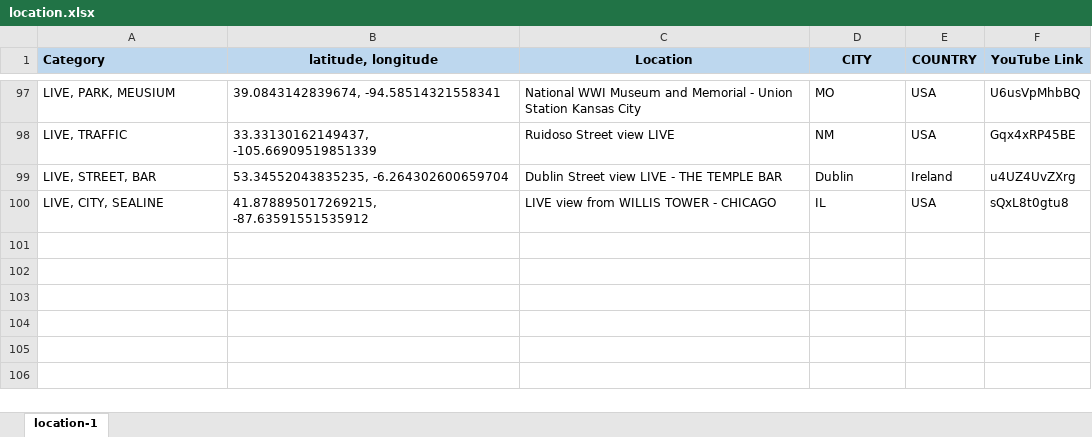
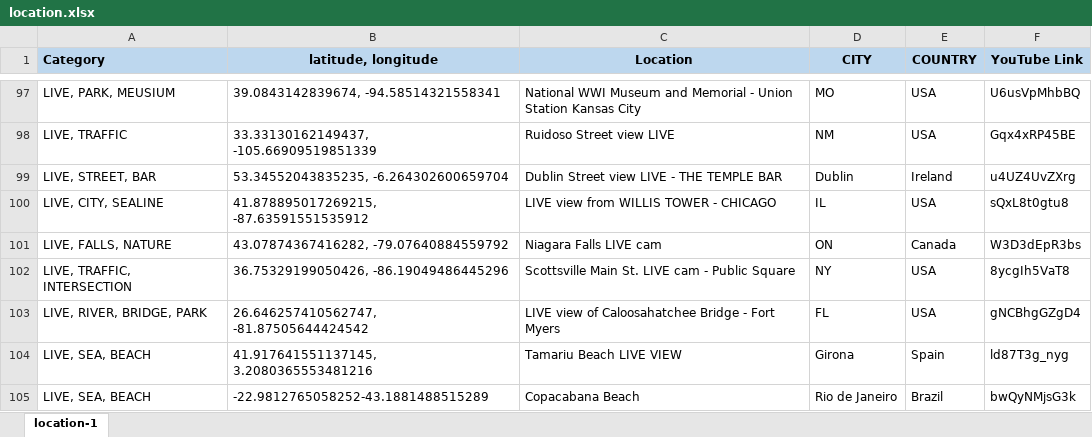
Before and after one commit to Map-youtube/map-youtube, an Excel workbook: location.xlsx, sheet location-1, drawn as a sheet; only a part is shown, gaps mark what is left out; values as stored, in another font and other column widths than the file's, no borders; conditional formats not drawn; the diff names each change by its address in the sheet, - before the commit and + after, or states it on an @@ line.

Commit message:
Add files via upload

```diff
--- a/location.xlsx (sheet location-1)
+++ b/location.xlsx (sheet location-1)
+row 101: LIVE, FALLS, NATURE | 43.07874367416282, -79.07640884559792 | Niagara Falls LIVE cam | ON | Canada | W3D3dEpR3bs
+row 102: LIVE, TRAFFIC, INTERSECTION | 36.75329199050426, -86.19049486445296 | Scottsville Main St. LIVE cam - Public Square | NY | USA | 8ycgIh5VaT8
+row 103: LIVE, RIVER, BRIDGE, PARK | 26.646257410562747, -81.87505644424542 | LIVE view of Caloosahatchee Bridge - Fort Myers | FL | USA | gNCBhgGZgD4
+row 104: LIVE, SEA, BEACH | 41.917641551137145, 3.2080365553481216 | Tamariu Beach LIVE VIEW | Girona | Spain | ld87T3g_nyg
+row 105: LIVE, SEA, BEACH | -22.9812765058252-43.1881488515289 | Copacabana Beach | Rio de Janeiro | Brazil | bwQyNMjsG3k
```
